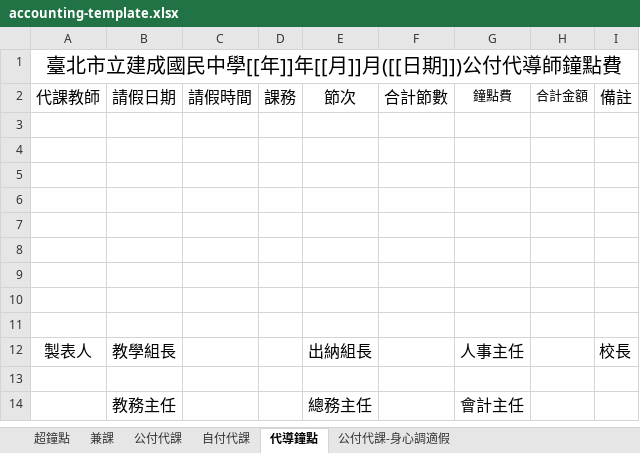
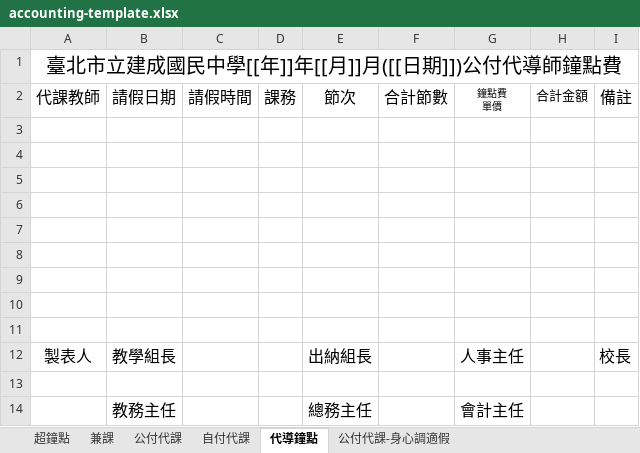
Before and after one commit to sshorng/jcjh-timetable, an Excel workbook: templates/accounting-template.xlsx, sheet 代導鐘點, drawn as a sheet; values as stored, in another font and other column widths than the file's, no borders; ↵ is a line break in a cell; the diff names each change by its address in the sheet, - before the commit and + after, or states it on an @@ line.

Commit message:
fix: 更新會計核銷範本

```diff
--- a/templates/accounting-template.xlsx (sheet 代導鐘點)
+++ b/templates/accounting-template.xlsx (sheet 代導鐘點)
-G2: 鐘點費
+G2: 鐘點費 ↵ 單價
@@ G2 text size: smaller @@
```
Also changed, not shown: sheet 公付代課-身心調適假.
